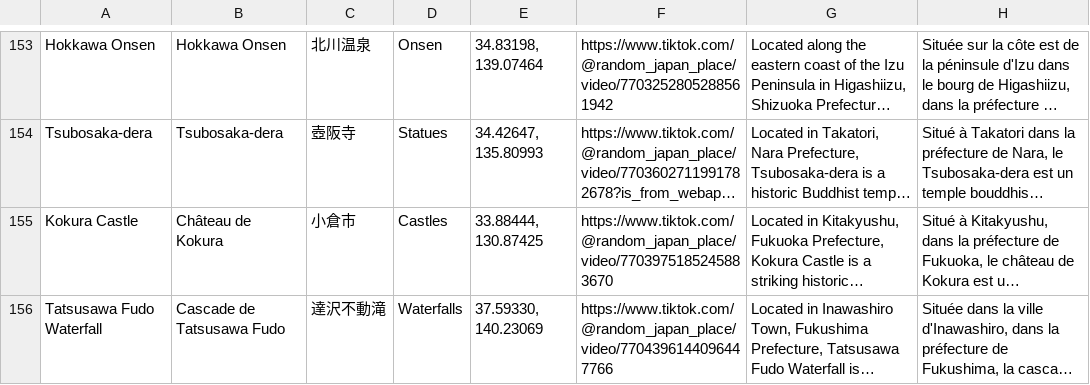
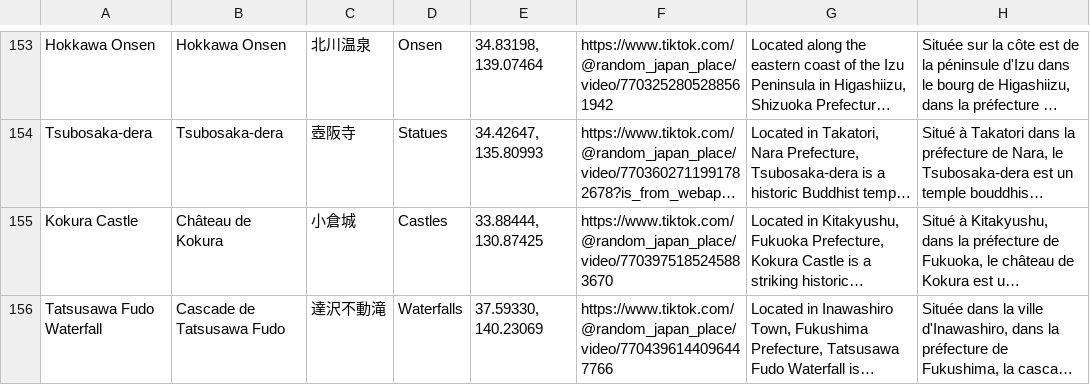
Before and after one commit to RandomJapan/Random-Japan-Maps, a CSV file: site/data/secours-lieux.csv, drawn as a sheet; only a part is shown, gaps mark what is left out; long unchanged cells end in …; the diff covers the shown part only; the diff names each change by its address in the sheet, - before the commit and + after, or states it on an @@ line.

```diff
--- a/site/data/secours-lieux.csv
+++ b/site/data/secours-lieux.csv
-C155: 小倉市
+C155: 小倉城
```
Also changed, not shown: 1 added row and 1 removed row elsewhere in this file, 2 other files.
